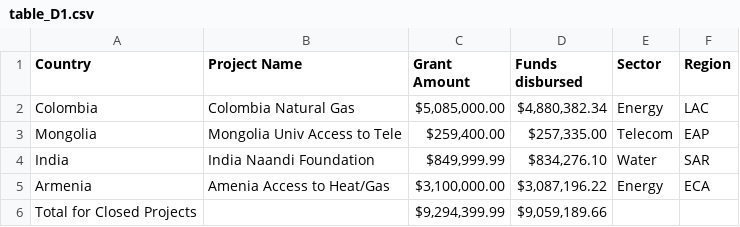
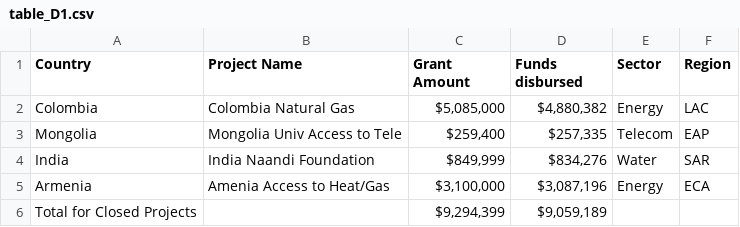
Before and after one commit to hywonkim/gpoba, a CSV file: data/tables/table_D1.csv, drawn as a sheet.

Commit message:
Update table_D1.csv

```diff
--- a/data/tables/table_D1.csv
+++ b/data/tables/table_D1.csv
@@ -1,6 +1,6 @@
 Country,Project Name,Grant Amount,Funds disbursed,Sector,Region
-Colombia,Colombia Natural Gas," $5,085,000.00 "," $4,880,382.34 ",Energy,LAC
-Mongolia,Mongolia Univ Access to Tele," $259,400.00 "," $257,335.00 ",Telecom,EAP
-India,India Naandi Foundation," $849,999.99 "," $834,276.10 ",Water,SAR
-Armenia,Amenia Access to Heat/Gas," $3,100,000.00 "," $3,087,196.22 ",Energy,ECA
-Total for Closed Projects,," $9,294,399.99 "," $9,059,189.66 ",,
+Colombia,Colombia Natural Gas," $5,085,000 "," $4,880,382 ",Energy,LAC
+Mongolia,Mongolia Univ Access to Tele," $259,400 "," $257,335 ",Telecom,EAP
+India,India Naandi Foundation," $849,999 "," $834,276 ",Water,SAR
+Armenia,Amenia Access to Heat/Gas," $3,100,000 "," $3,087,196 ",Energy,ECA
+Total for Closed Projects,," $9,294,399 "," $9,059,189 ",,
```
